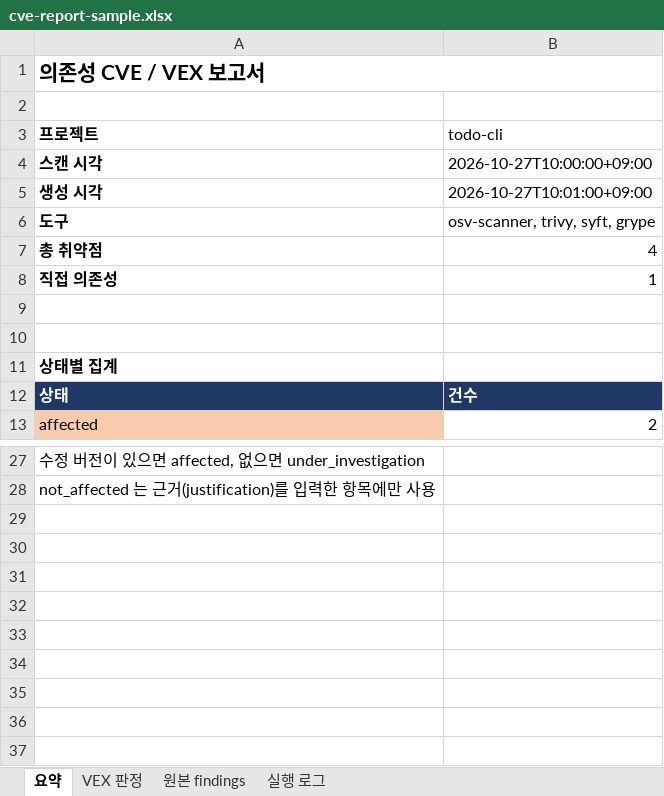
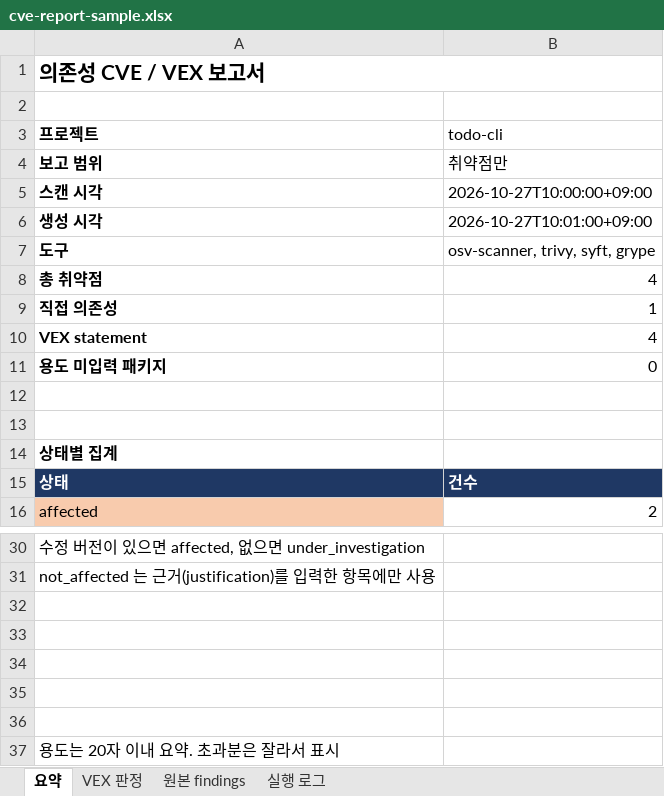
Before and after one commit to allbegray/gorani, an Excel workbook: samples/cve-scan/cve-report-sample.xlsx, sheet 요약, drawn as a sheet; only a part is shown, gaps mark what is left out; values as stored, in another font and other column widths than the file's, no borders; the diff names each change by its address in the sheet, - before the commit and + after, or states it on an @@ line.

Commit message:
feat: cve-scan VEX 전체 SBOM·용도 메타데이터 추가 (v3.18.0)
- --scope vuln|all로 취약점만/전체 SBOM 선택
- CycloneDX SBOM 구성요소 시트와 SBOM 미포함 finding 표시
- dependency_metadata/--metadata로 의존성 용도 20자 요약
- README·AGENTS·CHANGELOG·samples 갱신

```diff
--- a/samples/cve-scan/cve-report-sample.xlsx (sheet 요약)
+++ b/samples/cve-scan/cve-report-sample.xlsx (sheet 요약)
+row 4: 보고 범위 | 취약점만
+row 10: VEX statement | 4
+row 11: 용도 미입력 패키지 | 0
+row 32: (empty)
+row 33: (empty)
+row 34: (empty)
+row 35: (empty)
+row 36: (empty)
+row 37: 용도는 20자 이내 요약. 초과분은 잘라서 표시
```
Also changed, not shown: sheet VEX 판정, 10 other files.
